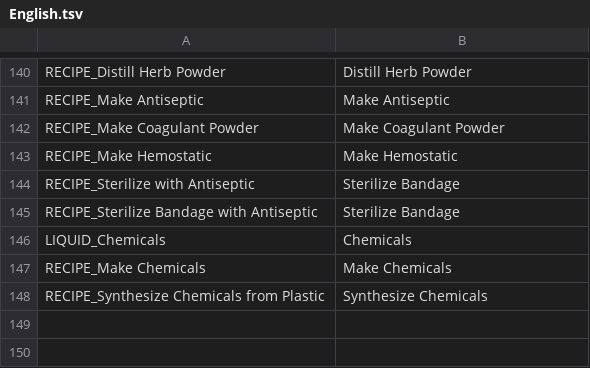
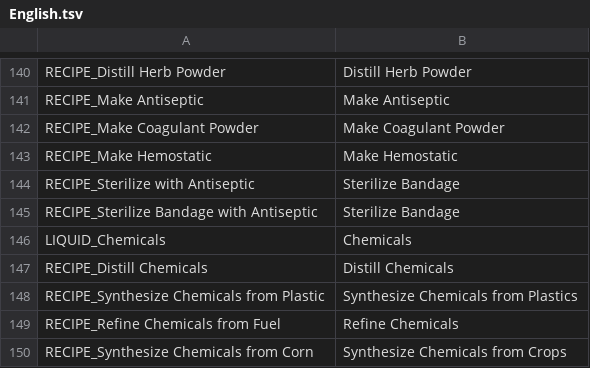
Before and after one commit to maxaug999/survivalist-extension-mod, a TSV file: English.tsv, drawn as a sheet; only a part is shown, gaps mark what is left out.

Commit message:
Expand chemical crafting pipelines and transition mineral synthesis to Still
Broaden liquid chemical production to support renewable late-game medical crafting, reduce workbench crowding at the Improvised Lab, and align synthesis methods with realistic chemical processes:

- Relocate saltpeter-based chemical production from the Improvised Lab to the Still as "Distill Chemicals" (Medicine 4, 480s), reflecting historical retort distillation of mineral reagents and establishing the Still as the settlement's primary thermal extraction facility.
- Introduce petrochemical refining ("Refine Chemicals") at the Improvised Lab, enabling survivors to crack renewable corn biofuel (Gasoline) or scavenged Kerosene through activated charcoal filtration into laboratory reagents.
- Introduce agro-chemical bio-synthesis ("Synthesize Chemicals from Crops") utilizing harvested corn, vegetable oil lipids, and a solvent catalyst to establish a fully farm-renewable green chemical loop.
- Expand fuel input slots across chemical recipes to accept Gasoline as an alternative to Kerosene, preventing players from being soft-locked by scarce, uncraftable vanilla kerosene.
- Clarify plastic scrap recycling terminology to "Synthesize Chemicals from Plastics" and synchronize all new recipe keys in English.tsv.
- Comment out Coagulant Powder and dependent Hemostatic compounding recipes in Recipes.xml pending ongoing balancing of the advanced trauma treatment pipeline.

```diff
--- a/English.tsv
+++ b/English.tsv
@@ -146,3 +146,5 @@ RECIPE_Sterilize Bandage with Antiseptic	Sterilize Bandage
 LIQUID_Chemicals	Chemicals
-RECIPE_Make Chemicals	Make Chemicals
-RECIPE_Synthesize Chemicals from Plastic	Synthesize Chemicals
+RECIPE_Distill Chemicals	Distill Chemicals
+RECIPE_Synthesize Chemicals from Plastic	Synthesize Chemicals from Plastics
+RECIPE_Refine Chemicals from Fuel	Refine Chemicals
+RECIPE_Synthesize Chemicals from Corn	Synthesize Chemicals from Crops
```
Also changed, not shown: 1 other file.
